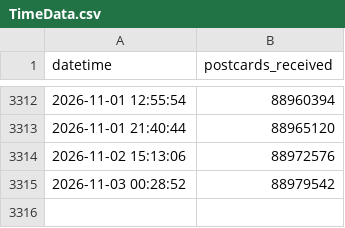
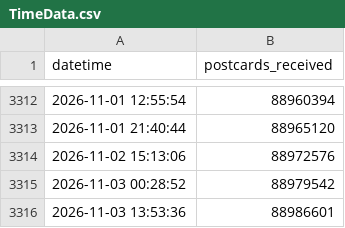
Before and after one commit to kam1k88/postcrossing, a CSV file: docs/TimeData.csv, drawn as a sheet; only a part is shown, gaps mark what is left out.

```diff
--- a/docs/TimeData.csv
+++ b/docs/TimeData.csv
@@ -3315 +3315,2 @@ datetime,postcards_received
 2026-11-03 00:28:52,88979542
+2026-11-03 13:53:36,88986601
```
Also changed, not shown: docs/history.csv, 3 other files.
